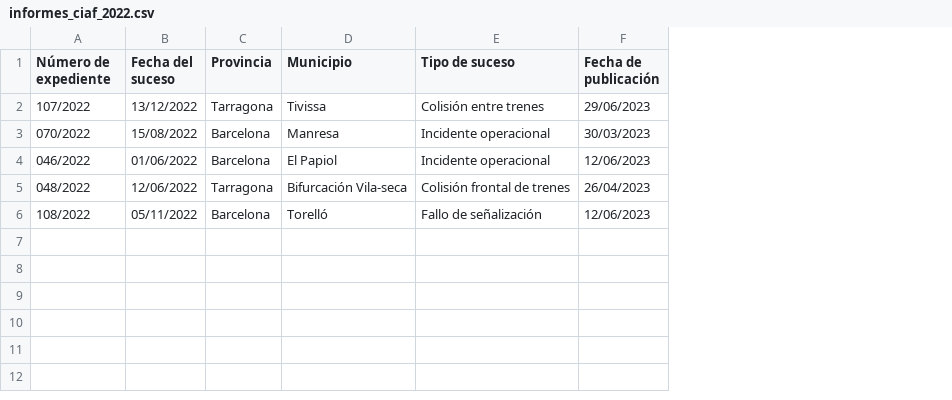
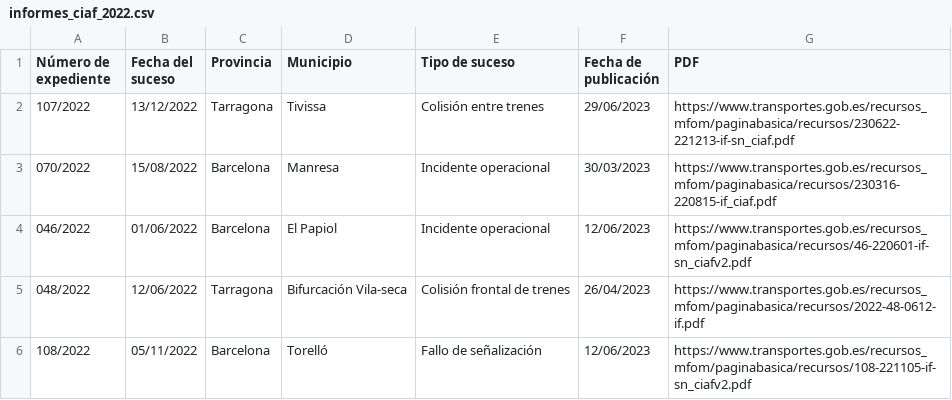
Before and after one commit to mifies/datos_investigacion, a CSV file: informes_ciaf_2022.csv, drawn as a sheet; the diff names each change by its address in the sheet, - before the commit and + after, or states it on an @@ line.

Commit message:
Update informes_ciaf_2022.csv

```diff
--- a/informes_ciaf_2022.csv
+++ b/informes_ciaf_2022.csv
+column G (PDF), rows 2-6: https://www.transportes.gob.es/recursos_mfom/paginabasica/recursos/230622-221213-if-sn_ciaf.pdf | https://www.transportes.gob.es/recursos_mfom/paginabasica/recursos/230316-220815-if_ciaf.pdf | https://www.transportes.gob.es/recursos_mfom/paginabasica/recursos/46-220601-if-sn_ciafv2.pdf | https://www.transportes.gob.es/recursos_mfom/paginabasica/recursos/2022-48-0612-if.pdf | https://www.transportes.gob.es/recursos_mfom/paginabasica/recursos/108-221105-if-sn_ciafv2.pdf
```
